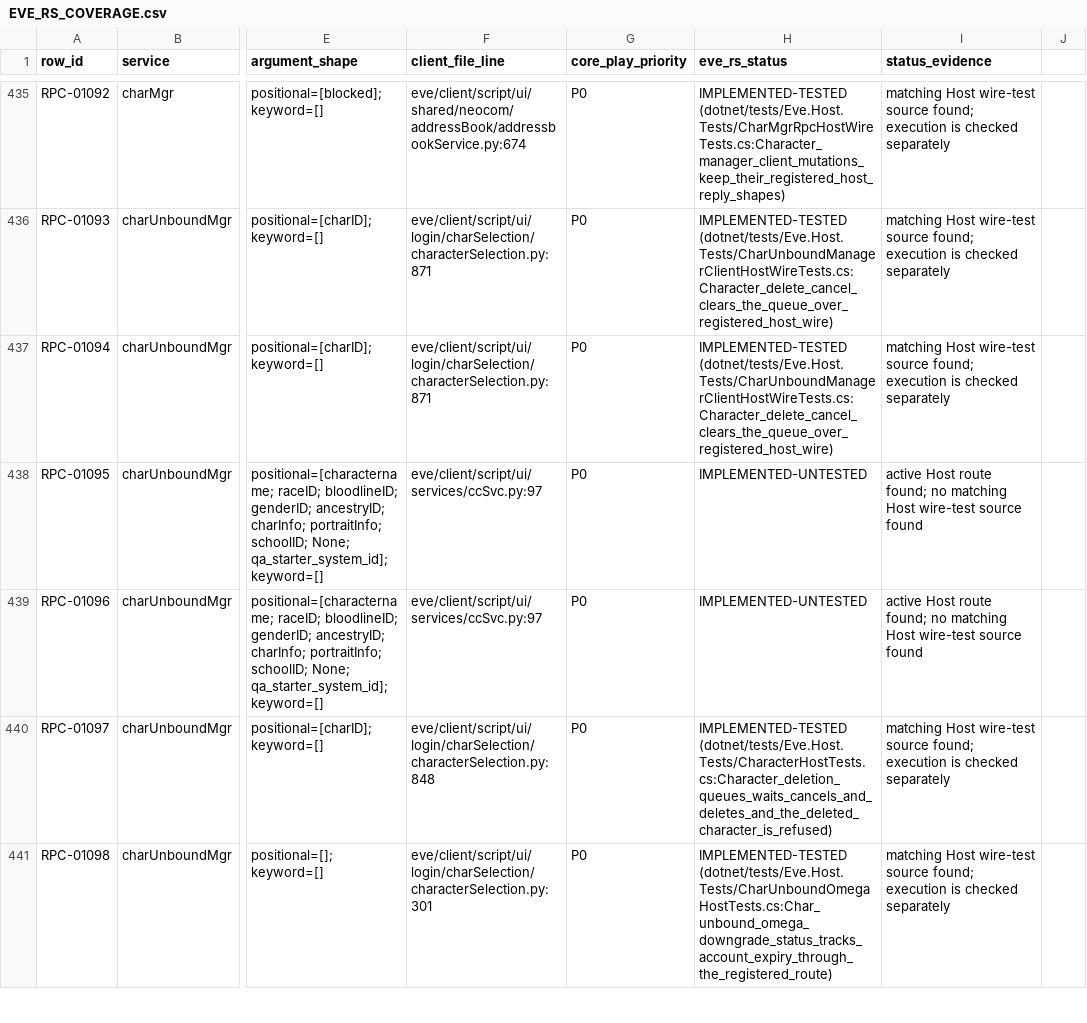
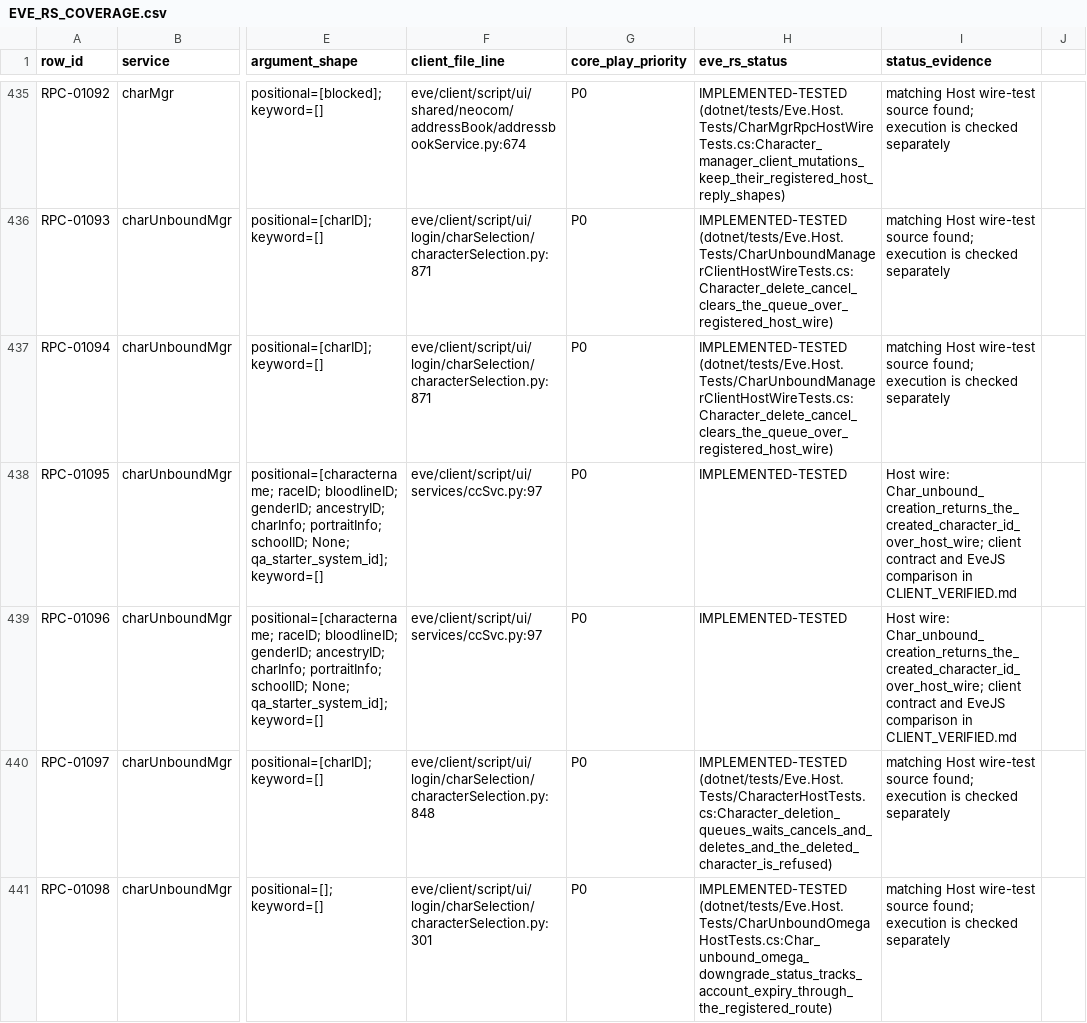
Before and after one commit to Fokiiiiiii/eve.rs, a CSV file: docs/project/service-audit/EVE_RS_COVERAGE.csv, drawn as a sheet; only a part is shown, gaps mark what is left out; the diff covers the shown part only; the diff names each change by its address in the sheet, - before the commit and + after, or states it on an @@ line.

Commit message:
Verify P0 character and population RPC wire contracts

```diff
--- a/docs/project/service-audit/EVE_RS_COVERAGE.csv
+++ b/docs/project/service-audit/EVE_RS_COVERAGE.csv
-H438:H439 (eve_rs_status): IMPLEMENTED-UNTESTED
+H438:H439 (eve_rs_status): IMPLEMENTED-TESTED
-I438:I439 (status_evidence): active Host route found; no matching Host wire-test source found
+I438:I439 (status_evidence): Host wire: Char_unbound_creation_returns_the_created_character_id_over_host_wire; client contract and EveJS comparison in CLIENT_VERIFIED.md
```
Also changed, not shown: 26 edited cells elsewhere in this file, 8 other files.
